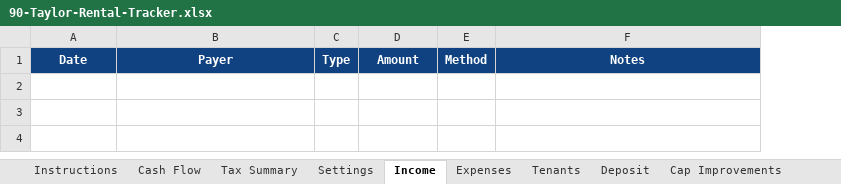
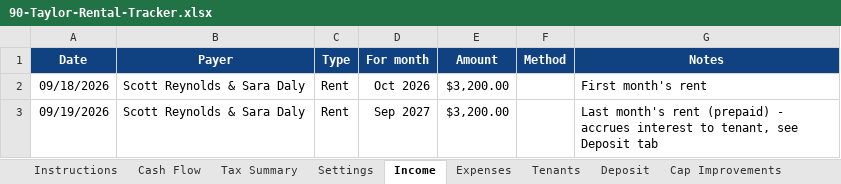
Before and after one commit to hods347/90-Taylor, an Excel workbook: 90-Taylor-Rental-Tracker.xlsx, sheet Income, drawn as a sheet; values as stored, in another font and other column widths than the file's, no borders; the diff names each change by its address in the sheet, - before the commit and + after, or states it on an @@ line.

```diff
--- a/90-Taylor-Rental-Tracker.xlsx (sheet Income)
+++ b/90-Taylor-Rental-Tracker.xlsx (sheet Income)
+column D (For month), empty
+row 2: 09/18/2026 | Scott Reynolds & Sara Daly | Rent | Oct 2026 | $3,200.00 |  | First month's rent
+row 3: 09/19/2026 | Scott Reynolds & Sara Daly | Rent | Sep 2027 | $3,200.00 |  | Last month's rent (prepaid) - accrues interest to tenant, see Deposit tab
```
Also changed, not shown: sheet Tenants, sheet Expenses, sheet Deposit, sheet Instructions, 1 other file.
